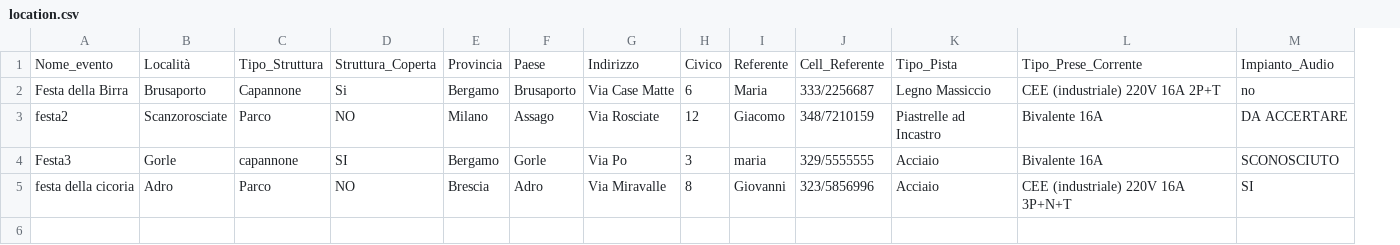
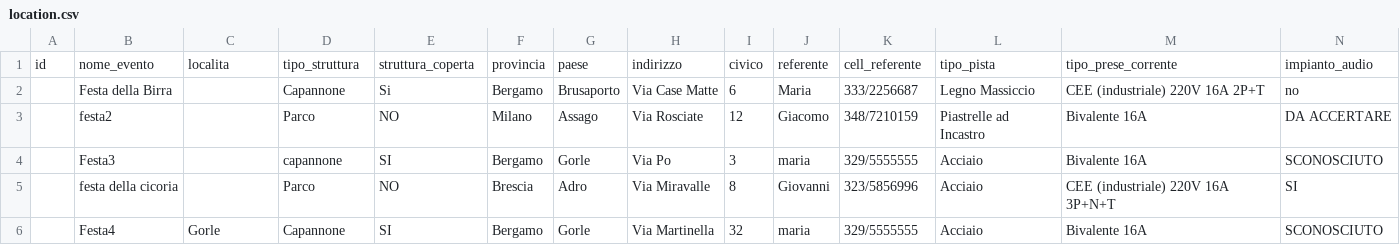
Before and after one commit to 2464200/VSC_Live_Server, a CSV file: Bordero/data/location.csv, drawn as a sheet; only a part is shown; removed rows and columns are numbered as before the commit, all else as after; rows hold the shown columns only; the diff names each change by its address in the sheet, - before the commit and + after, or states it on an @@ line.

Commit message:
Aggiornamento stato eseguito della pagina Bordero per nuove colonne

```diff
--- a/Bordero/data/location.csv
+++ b/Bordero/data/location.csv
+column A, empty
-row 1: Nome_evento | Località | Tipo_Struttura | Struttura_Coperta | Provincia | Paese | Indirizzo | Civico | Referente | Cell_Referente | Tipo_Pista | Tipo_Prese_Corrente | Impianto_Audio
+row 1: id | nome_evento | localita | tipo_struttura | struttura_coperta | provincia | paese | indirizzo | civico | referente | cell_referente | tipo_pista | tipo_prese_corrente | impianto_audio
-C2: Brusaporto
+C2: (empty)
-C3: Scanzorosciate
+C3: (empty)
-C4: Gorle
+C4: (empty)
-C5: Adro
+C5: (empty)
+row 6:  | Festa4 | Gorle | Capannone | SI | Bergamo | Gorle | Via Martinella | 32 | maria | 329/5555555 | Acciaio | Bivalente 16A | SCONOSCIUTO
```
